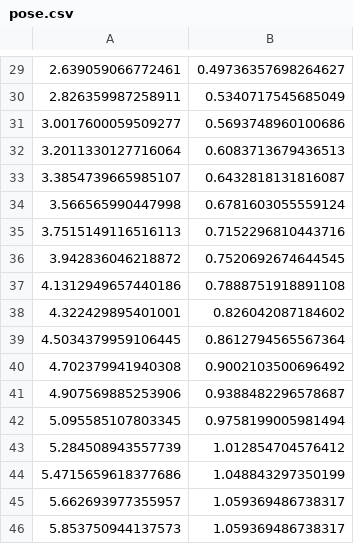
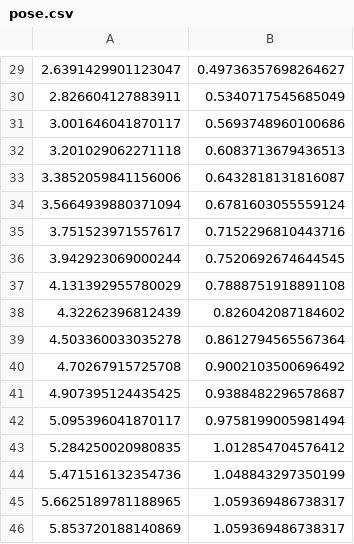
Before and after one commit to MingiJeong/kalman_filter_mg_cs169, a CSV file: csv/pose.csv, drawn as a sheet; only a part is shown, gaps mark what is left out; the diff covers the shown part only.

```diff
--- a/csv/pose.csv
+++ b/csv/pose.csv
@@ -29,18 +29,18 @@
-2.639059066772461,0.49736357698264627
-2.826359987258911,0.5340717545685049
-3.0017600059509277,0.5693748960100686
-3.2011330127716064,0.6083713679436513
-3.3854739665985107,0.6432818131816087
-3.566565990447998,0.6781603055559124
-3.7515149116516113,0.7152296810443716
-3.942836046218872,0.7520692674644545
-4.1312949657440186,0.7888751918891108
-4.322429895401001,0.826042087184602
-4.5034379959106445,0.8612794565567364
-4.702379941940308,0.9002103500696492
-4.907569885253906,0.9388482296578687
-5.095585107803345,0.9758199005981494
-5.284508943557739,1.012854704576412
-5.4715659618377686,1.048843297350199
-5.662693977355957,1.059369486738317
-5.853750944137573,1.059369486738317
+2.6391429901123047,0.49736357698264627
+2.826604127883911,0.5340717545685049
+3.001646041870117,0.5693748960100686
+3.201029062271118,0.6083713679436513
+3.3852059841156006,0.6432818131816087
+3.5664939880371094,0.6781603055559124
+3.751523971557617,0.7152296810443716
+3.942923069000244,0.7520692674644545
+4.131392955780029,0.7888751918891108
+4.32262396812439,0.826042087184602
+4.503360033035278,0.8612794565567364
+4.70267915725708,0.9002103500696492
+4.907395124435425,0.9388482296578687
+5.095396041870117,0.9758199005981494
+5.284250020980835,1.012854704576412
+5.471516132354736,1.048843297350199
+5.6625189781188965,1.059369486738317
+5.853720188140869,1.059369486738317
```
Also changed, not shown: 28 edited cells elsewhere in this file, csv/cmd_estimate.csv, csv/cmd_estimate_camera.csv, 22 other files.
